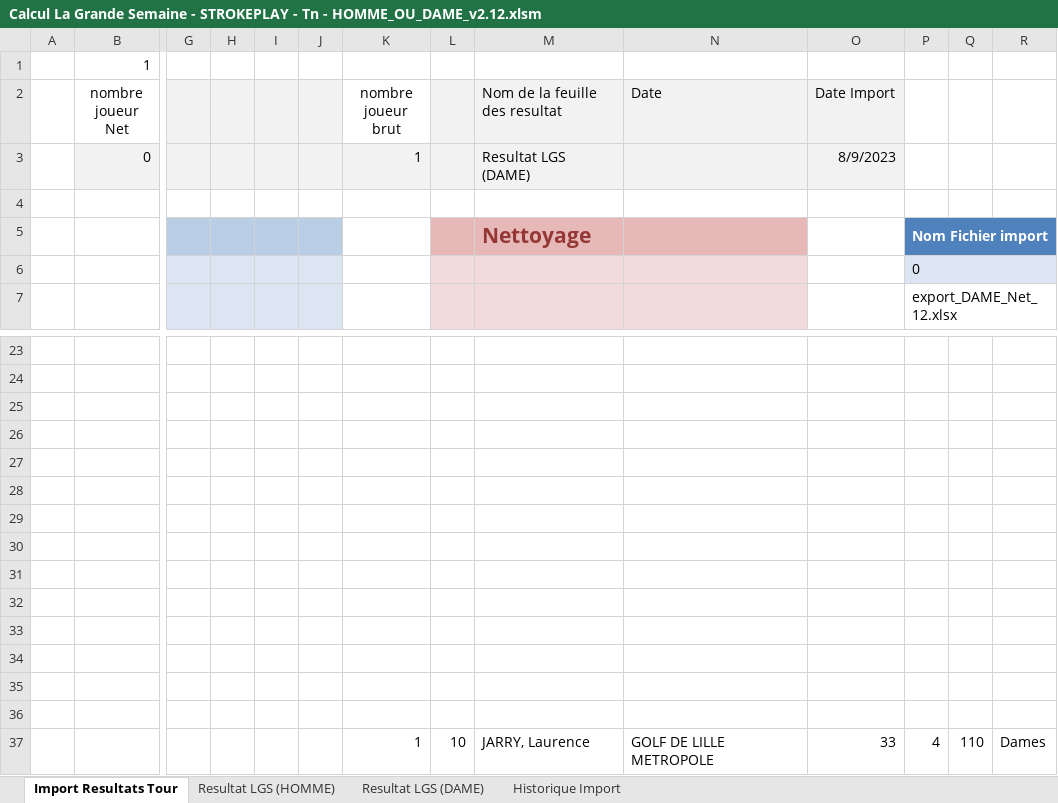
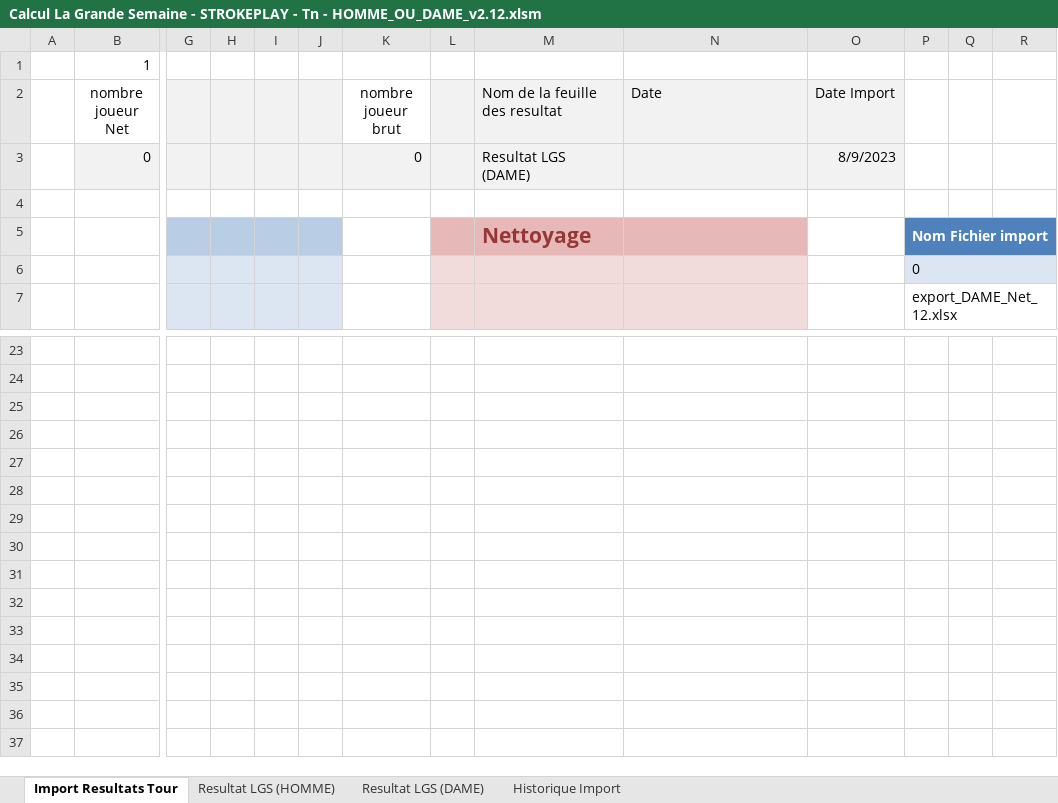
Before and after one commit to joffroy59/golf-asglm-lgs, an Excel workbook: Calcul La Grande Semaine - STROKEPLAY - Tn - HOMME_OU_DAME_v2.12.xlsm, sheet Import Resultats Tour, drawn as a sheet; only a part is shown, gaps mark what is left out; values as stored, in another font and other column widths than the file's, no borders; charts and pictures and table styles not drawn; rows hold the shown columns only; the diff names each change by its address in the sheet, - before the commit and + after, or states it on an @@ line.

```diff
--- a/Calcul La Grande Semaine - STROKEPLAY - Tn - HOMME_OU_DAME_v2.12.xlsm (sheet Import Resultats Tour)
+++ b/Calcul La Grande Semaine - STROKEPLAY - Tn - HOMME_OU_DAME_v2.12.xlsm (sheet Import Resultats Tour)
-K3 (nombre joueur brut): 1
+K3 (nombre joueur brut): 0
-row 30: (empty)
-row 31: (empty)
-row 32: (empty)
-row 33: (empty)
-row 34: (empty)
-row 35: (empty)
-row 36: (empty)
-row 37:  |  |  |  |  |  | 1 | 10 | JARRY, Laurence | GOLF DE LILLE METROPOLE | 33 | 4 | 110 | Dames
```
Also changed, not shown: sheet Historique Import.
